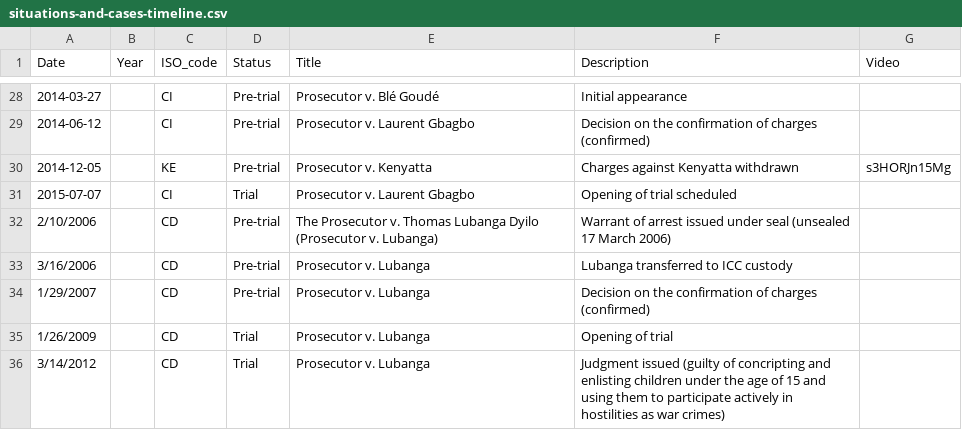
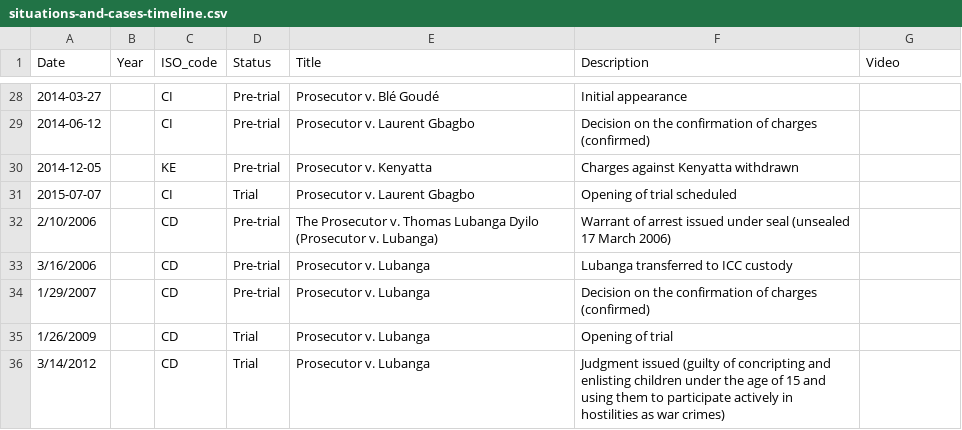
Before and after one commit to theNewDynamic/aba-icc, a CSV file: _data/situations-and-cases-timeline.csv, drawn as a sheet; only a part is shown, gaps mark what is left out; the diff names each change by its address in the sheet, - before the commit and + after, or states it on an @@ line.

```diff
--- a/_data/situations-and-cases-timeline.csv
+++ b/_data/situations-and-cases-timeline.csv
-G30 (Video): s3HORJn15Mg
+G30 (Video): (empty)
```
Also changed, not shown: 12 other files.
